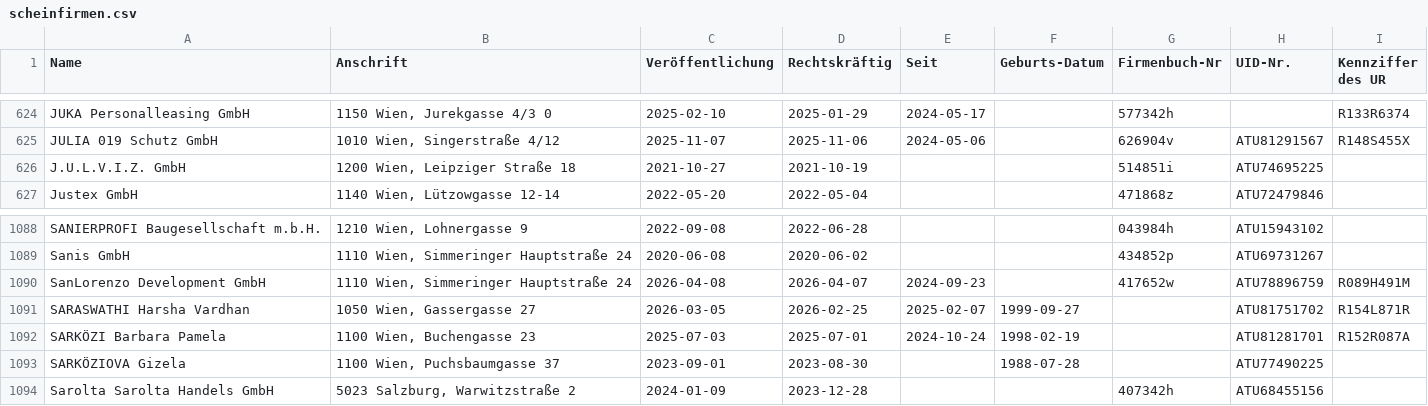
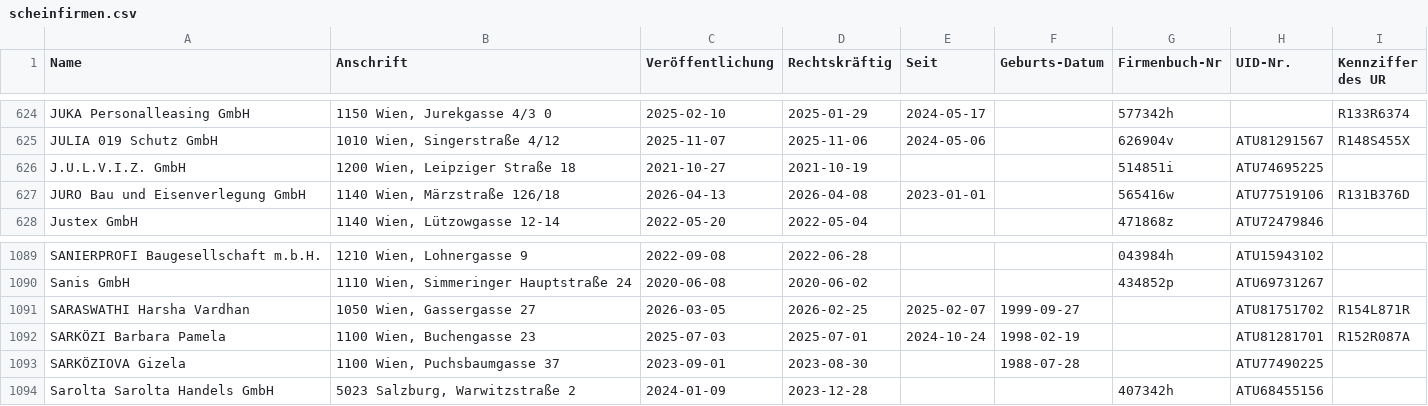
Before and after one commit to arjoma/scheinfirmen-at, a CSV file: data/scheinfirmen.csv, drawn as a sheet; only a part is shown, gaps mark what is left out; removed rows and columns are numbered as before the commit, all else as after; the diff names each change by its address in the sheet, - before the commit and + after, or states it on an @@ line.

```diff
--- a/data/scheinfirmen.csv
+++ b/data/scheinfirmen.csv
+row 627: JURO Bau und Eisenverlegung GmbH | 1140 Wien, Märzstraße 126/18 | 2026-04-13 | 2026-04-08 | 2023-01-01 |  | 565416w | ATU77519106 | R131B376D
-row 1090: SanLorenzo Development GmbH | 1110 Wien, Simmeringer Hauptstraße 24 | 2026-04-08 | 2026-04-07 | 2024-09-23 |  | 417652w | ATU78896759 | R089H491M
```
Also changed, not shown: 3 other files.
